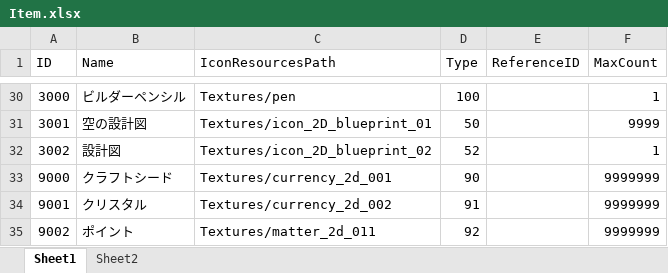
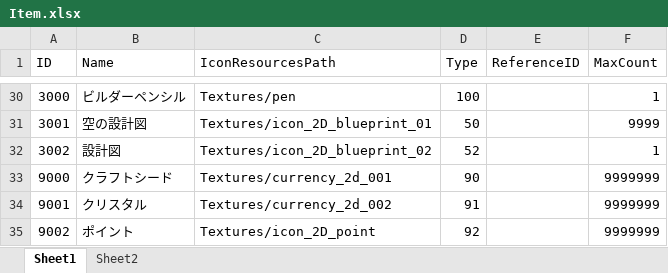
Before and after one commit to jobcrowngame/CraftStory, an Excel workbook: Config/Excel/Item.xlsx, sheet Sheet1, drawn as a sheet; only a part is shown, gaps mark what is left out; values as stored, in another font and other column widths than the file's, no borders; table styles not drawn; the diff names each change by its address in the sheet, - before the commit and + after, or states it on an @@ line.

```diff
--- a/Config/Excel/Item.xlsx (sheet Sheet1)
+++ b/Config/Excel/Item.xlsx (sheet Sheet1)
-C35 (IconResourcesPath): Textures/matter_2d_011
+C35 (IconResourcesPath): Textures/icon_2D_point
```
Also changed, not shown: Config/Excel/ErrorMsg.xlsx, 35 other files.
